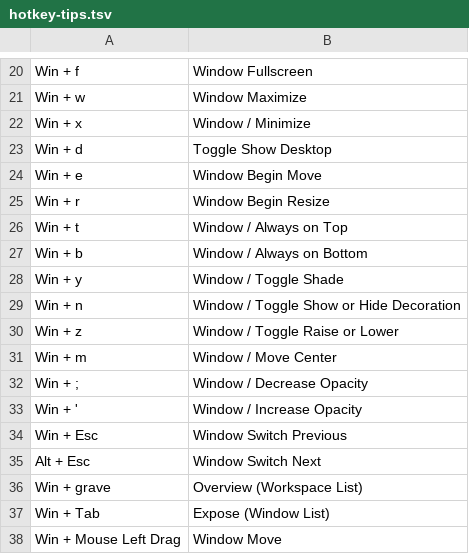
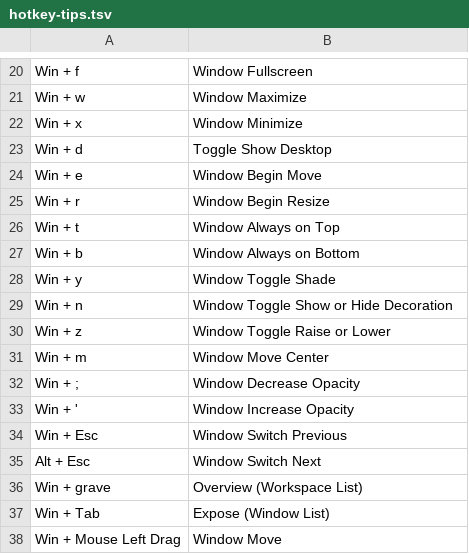
Before and after one commit to samwhelp/garuda-kde-plasma-adjustment, a TSV file: project/gen/hotkey-tips/dist/locale/en_US/hotkey-tips.tsv, drawn as a sheet; only a part is shown, gaps mark what is left out.

```diff
--- a/project/gen/hotkey-tips/dist/locale/en_US/hotkey-tips.tsv
+++ b/project/gen/hotkey-tips/dist/locale/en_US/hotkey-tips.tsv
@@ -21,3 +21,3 @@
 "Win + w"	"Window Maximize"
-"Win + x"	"Window / Minimize"
+"Win + x"	"Window Minimize"
 "Win + d"	"Toggle Show Desktop"
@@ -25,10 +25,10 @@
 "Win + r"	"Window Begin Resize"
-"Win + t"	"Window / Always on Top"
-"Win + b"	"Window / Always on Bottom"
-"Win + y"	"Window / Toggle Shade"
-"Win + n"	"Window / Toggle Show or Hide Decoration"
-"Win + z"	"Window / Toggle Raise or Lower"
-"Win + m"	"Window / Move Center"
-"Win + ;"	"Window / Decrease Opacity"
-"Win + '"	"Window / Increase Opacity"
+"Win + t"	"Window Always on Top"
+"Win + b"	"Window Always on Bottom"
+"Win + y"	"Window Toggle Shade"
+"Win + n"	"Window Toggle Show or Hide Decoration"
+"Win + z"	"Window Toggle Raise or Lower"
+"Win + m"	"Window Move Center"
+"Win + ;"	"Window Decrease Opacity"
+"Win + '"	"Window Increase Opacity"
 "Win + Esc"	"Window Switch Previous"
```
Also changed, not shown: 2 other files.
